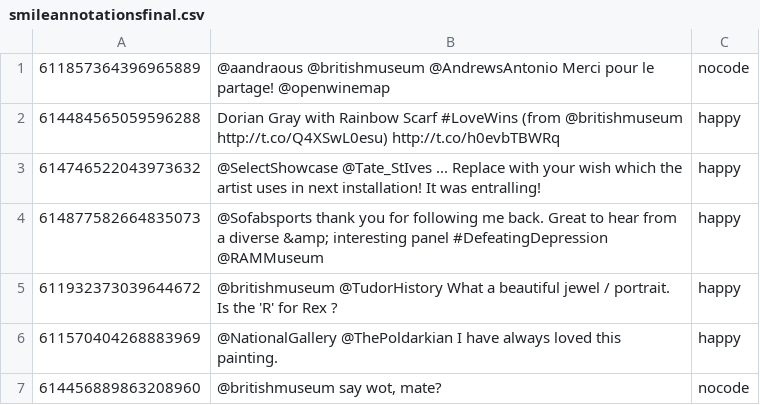
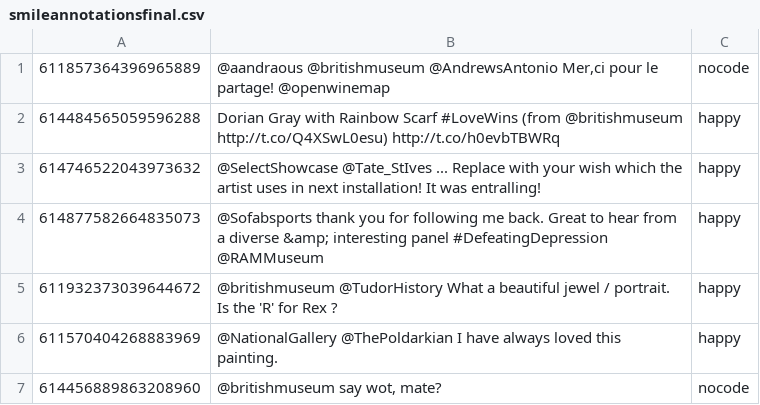
Before and after one commit to bp-evans/StatMachineLearningProjectSp2023, a CSV file: smileannotationsfinal.csv, drawn as a sheet; only a part is shown.

```diff
--- a/smileannotationsfinal.csv
+++ b/smileannotationsfinal.csv
@@ -1,2 +1,2 @@
-611857364396965889,"@aandraous @britishmuseum @AndrewsAntonio Merci pour le partage! @openwinemap",nocode
+611857364396965889,"@aandraous @britishmuseum @AndrewsAntonio Mer,ci pour le partage! @openwinemap",nocode
 614484565059596288,"Dorian Gray with Rainbow Scarf #LoveWins (from @britishmuseum http://t.co/Q4XSwL0esu) http://t.co/h0evbTBWRq",happy
```
Also changed, not shown: 5 other files.
